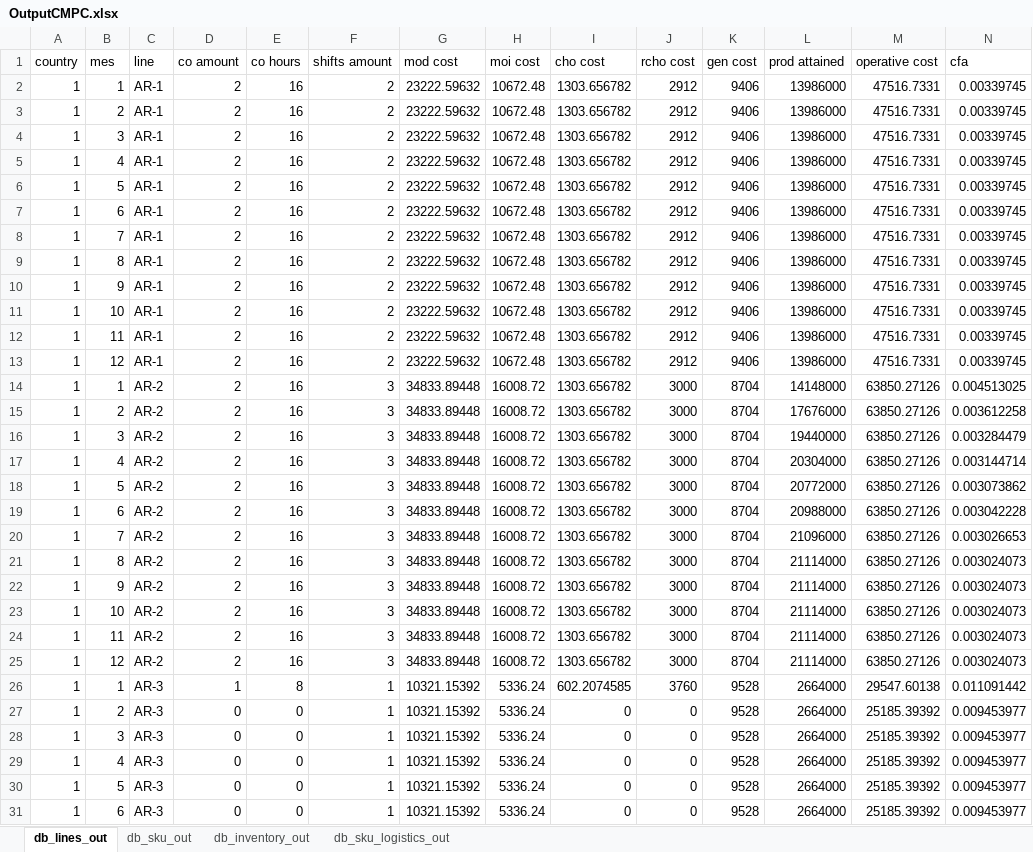
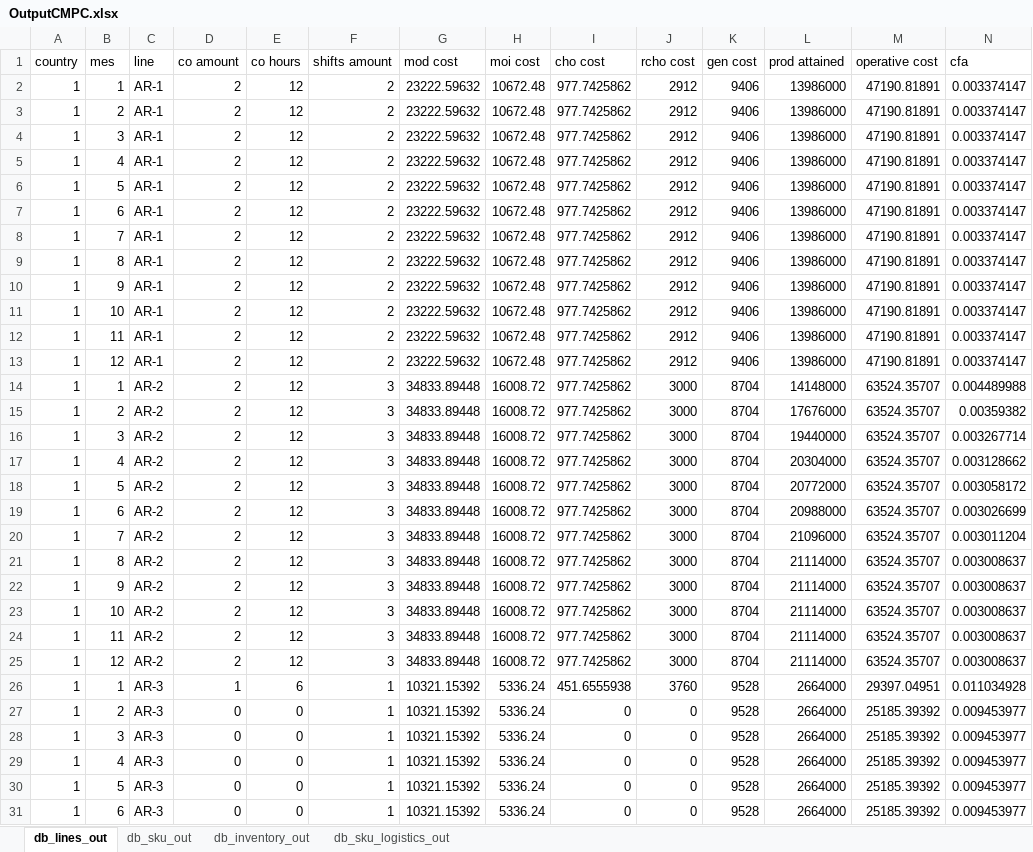
Before and after one commit to elisa-ite/CMPC-manufacturing, an Excel workbook: CMPC_Manufacturing/OutputCMPC.xlsx, sheet db_lines_out, drawn as a sheet; only a part is shown; values as stored, in another font and other column widths than the file's, no borders; the diff names each change by its address in the sheet, - before the commit and + after, or states it on an @@ line.

```diff
--- a/CMPC_Manufacturing/OutputCMPC.xlsx (sheet db_lines_out)
+++ b/CMPC_Manufacturing/OutputCMPC.xlsx (sheet db_lines_out)
-E2:E25 (co hours): 16
+E2:E25 (co hours): 12
-I2:I25 (cho cost): 1303.656782
+I2:I25 (cho cost): 977.7425862
-M2:M13 (operative cost): 47516.7331
+M2:M13 (operative cost): 47190.81891
-N2:N13 (cfa): 0.00339745
+N2:N13 (cfa): 0.003374147
-M14:M25 (operative cost): 63850.27126
+M14:M25 (operative cost): 63524.35707
-N14 (cfa): 0.004513025
+N14 (cfa): 0.004489988
-N15 (cfa): 0.003612258
+N15 (cfa): 0.00359382
-N16 (cfa): 0.003284479
+N16 (cfa): 0.003267714
-N17 (cfa): 0.003144714
+N17 (cfa): 0.003128662
-N18 (cfa): 0.003073862
+N18 (cfa): 0.003058172
-N19 (cfa): 0.003042228
+N19 (cfa): 0.003026699
-N20 (cfa): 0.003026653
+N20 (cfa): 0.003011204
-N21:N25 (cfa): 0.003024073
+N21:N25 (cfa): 0.003008637
-E26 (co hours): 8
+E26 (co hours): 6
-I26 (cho cost): 602.2074585
+I26 (cho cost): 451.6555938
-M26 (operative cost): 29547.60138
+M26 (operative cost): 29397.04951
-N26 (cfa): 0.011091442
+N26 (cfa): 0.011034928
```
Also changed, not shown: sheet db_sku_out, sheet db_inventory_out, sheet db_sku_logistics_out, 3 other files.
